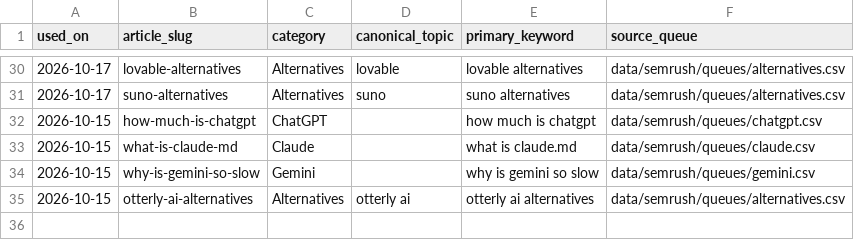
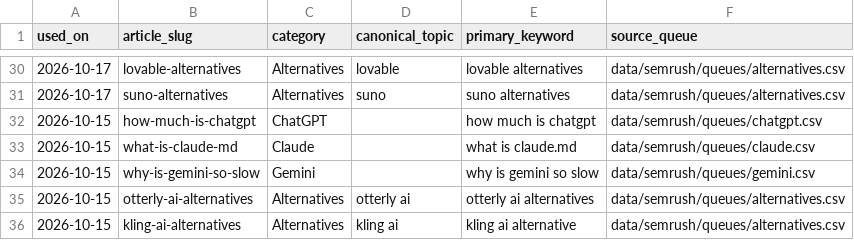
Before and after one commit to deepakparmaronline/tech-updates, a CSV file: data/semrush/used-keywords.csv, drawn as a sheet; only a part is shown, gaps mark what is left out.

Commit message:
Reconcile verified October 15 Kling AI keyword ledger row

```diff
--- a/data/semrush/used-keywords.csv
+++ b/data/semrush/used-keywords.csv
@@ -35 +35,2 @@ used_on,article_slug,category,canonical_topic,primary_keyword,source_queue
 2026-10-15,otterly-ai-alternatives,Alternatives,otterly ai,otterly ai alternatives,data/semrush/queues/alternatives.csv
+2026-10-15,kling-ai-alternatives,Alternatives,kling ai,kling ai alternative,data/semrush/queues/alternatives.csv
```
